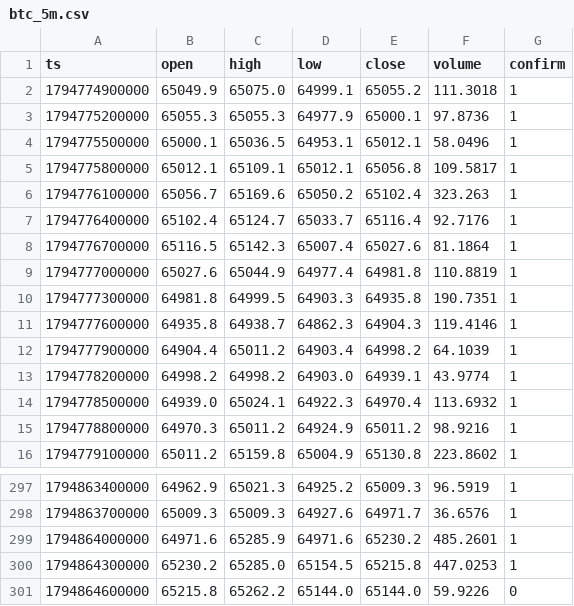
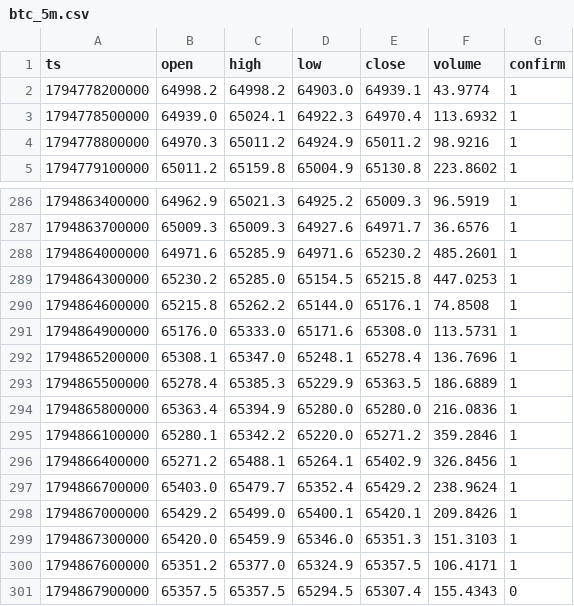
Before and after one commit to nguynquangdng12-sys/btc-data, a CSV file: data/btc_5m.csv, drawn as a sheet; only a part is shown, gaps mark what is left out.

```diff
--- a/data/btc_5m.csv
+++ b/data/btc_5m.csv
@@ -1,13 +1,2 @@
 ts,open,high,low,close,volume,confirm
-1794774900000,65049.9,65075.0,64999.1,65055.2,111.3018,1
-1794775200000,65055.3,65055.3,64977.9,65000.1,97.8736,1
-1794775500000,65000.1,65036.5,64953.1,65012.1,58.0496,1
-1794775800000,65012.1,65109.1,65012.1,65056.8,109.5817,1
-1794776100000,65056.7,65169.6,65050.2,65102.4,323.263,1
-1794776400000,65102.4,65124.7,65033.7,65116.4,92.7176,1
-1794776700000,65116.5,65142.3,65007.4,65027.6,81.1864,1
-1794777000000,65027.6,65044.9,64977.4,64981.8,110.8819,1
-1794777300000,64981.8,64999.5,64903.3,64935.8,190.7351,1
-1794777600000,64935.8,64938.7,64862.3,64904.3,119.4146,1
-1794777900000,64904.4,65011.2,64903.4,64998.2,64.1039,1
 1794778200000,64998.2,64998.2,64903.0,64939.1,43.9774,1
@@ -300,2 +289,13 @@ ts,open,high,low,close,volume,confirm
 1794864300000,65230.2,65285.0,65154.5,65215.8,447.0253,1
-1794864600000,65215.8,65262.2,65144.0,65144.0,59.9226,0
+1794864600000,65215.8,65262.2,65144.0,65176.1,74.8508,1
+1794864900000,65176.0,65333.0,65171.6,65308.0,113.5731,1
+1794865200000,65308.1,65347.0,65248.1,65278.4,136.7696,1
+1794865500000,65278.4,65385.3,65229.9,65363.5,186.6889,1
+1794865800000,65363.4,65394.9,65280.0,65280.0,216.0836,1
+1794866100000,65280.1,65342.2,65220.0,65271.2,359.2846,1
+1794866400000,65271.2,65488.1,65264.1,65402.9,326.8456,1
+1794866700000,65403.0,65479.7,65352.4,65429.2,238.9624,1
+1794867000000,65429.2,65499.0,65400.1,65420.1,209.8426,1
+1794867300000,65420.0,65459.9,65346.0,65351.3,151.3103,1
+1794867600000,65351.2,65377.0,65324.9,65357.5,106.4171,1
+1794867900000,65357.5,65357.5,65294.5,65307.4,155.4343,0
```
Also changed, not shown: data/btc_15m.csv, data/btc_1d.csv, 3 other files.
